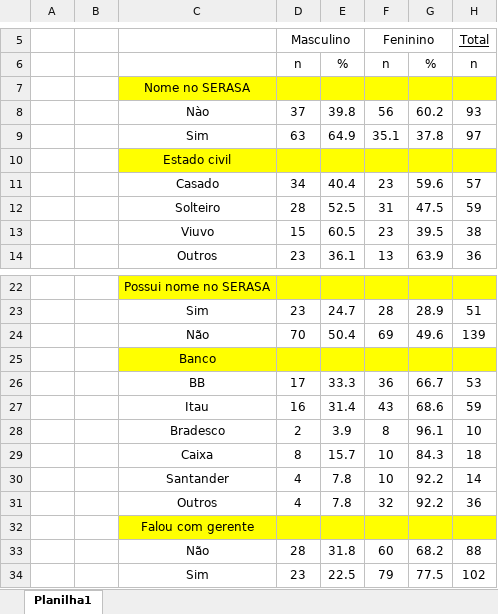
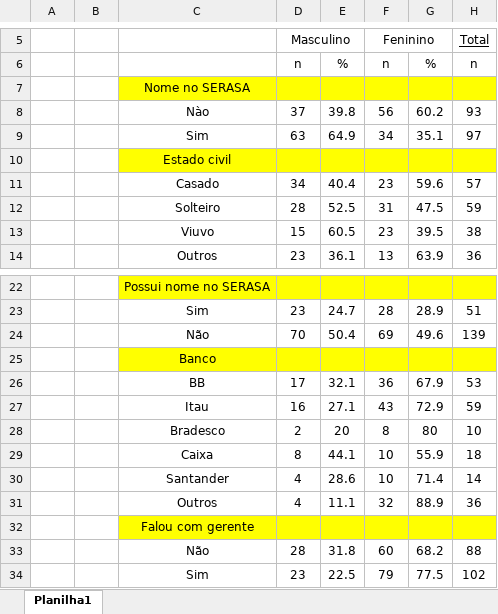
Before and after one commit to Daniel-EST/EST_aplicada, an Excel workbook: Modelo de tabela.xlsx, sheet Planilha1, drawn as a sheet; only a part is shown, gaps mark what is left out; values as stored, in another font and other column widths than the file's, no borders; the diff names each change by its address in the sheet, - before the commit and + after, or states it on an @@ line.

Commit message:
Tabela com valores

```diff
--- a/Modelo de tabela.xlsx (sheet Planilha1)
+++ b/Modelo de tabela.xlsx (sheet Planilha1)
-F9 (Feninino): 35.1
+F9 (Feninino): 34
-G9: 37.8
+G9: 35.1
-E26: 33.3
+E26: 32.1
-G26: 66.7
+G26: 67.9
-E27: 31.4
+E27: 27.1
-G27: 68.6
+G27: 72.9
-E28: 3.9
+E28: 20
-G28: 96.1
+G28: 80
-E29: 15.7
+E29: 44.1
-G29: 84.3
+G29: 55.9
-E30: 7.8
+E30: 28.6
-G30: 92.2
+G30: 71.4
-E31: 7.8
+E31: 11.1
-G31: 92.2
+G31: 88.9
```
Also changed, not shown: 4 other files.
